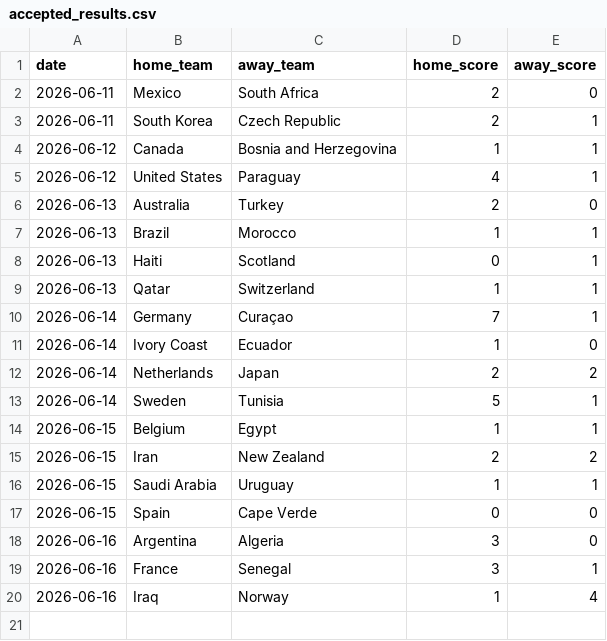
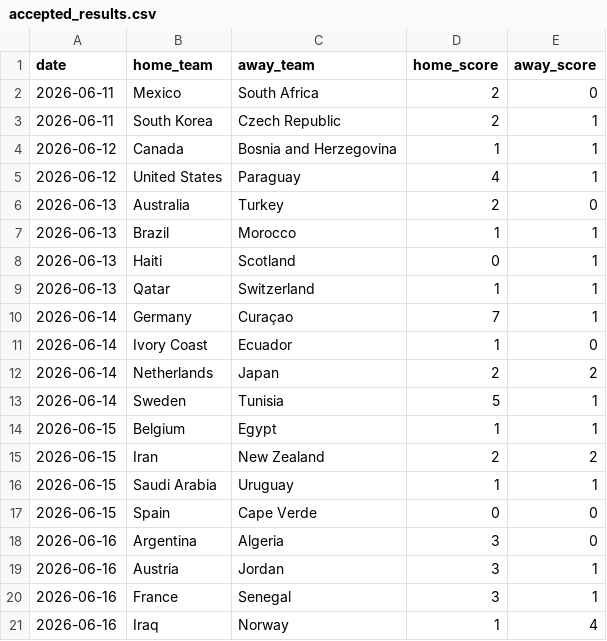
Before and after one commit to JustusVermaakSkystrm/ig-trading-bot, a CSV file: worldcup/data/accepted_results.csv, drawn as a sheet.

```diff
--- a/worldcup/data/accepted_results.csv
+++ b/worldcup/data/accepted_results.csv
@@ -18,2 +18,3 @@ date,home_team,away_team,home_score,away_score
 2026-06-16,Argentina,Algeria,3,0
+2026-06-16,Austria,Jordan,3,1
 2026-06-16,France,Senegal,3,1
```
Also changed, not shown: worldcup/data/official_results.csv, worldcup/outputs/match_probabilities.csv, 11 other files.
